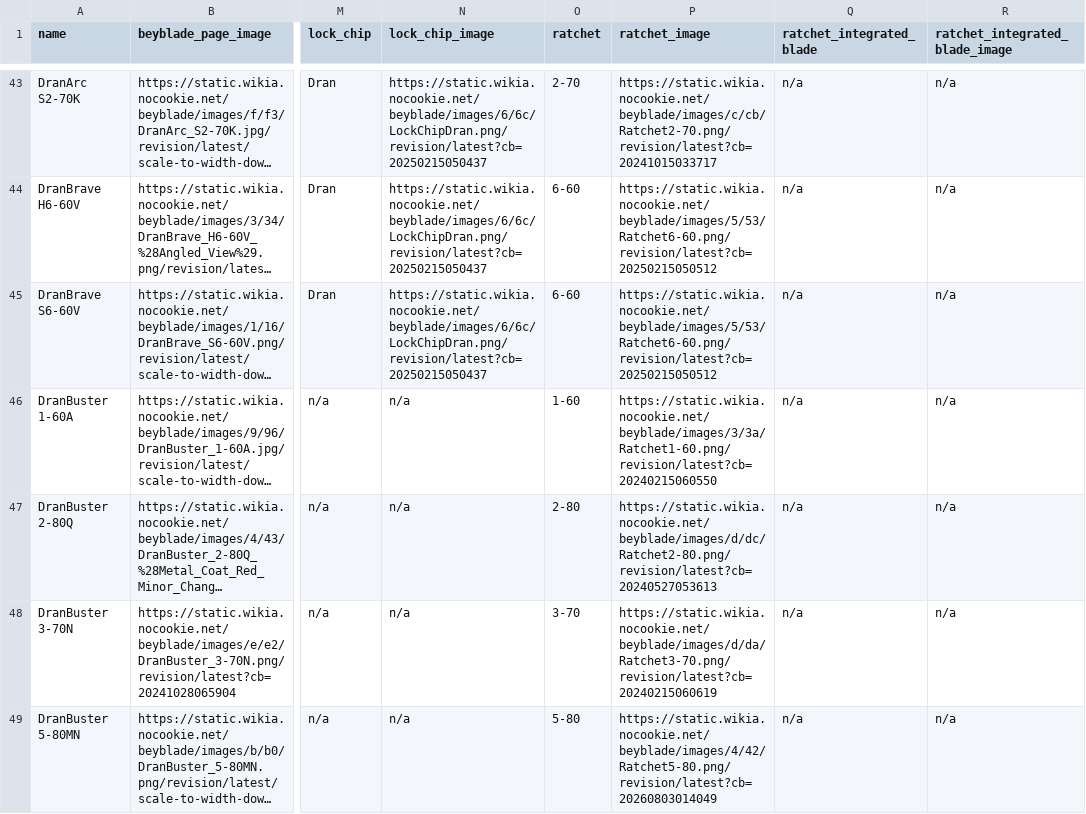
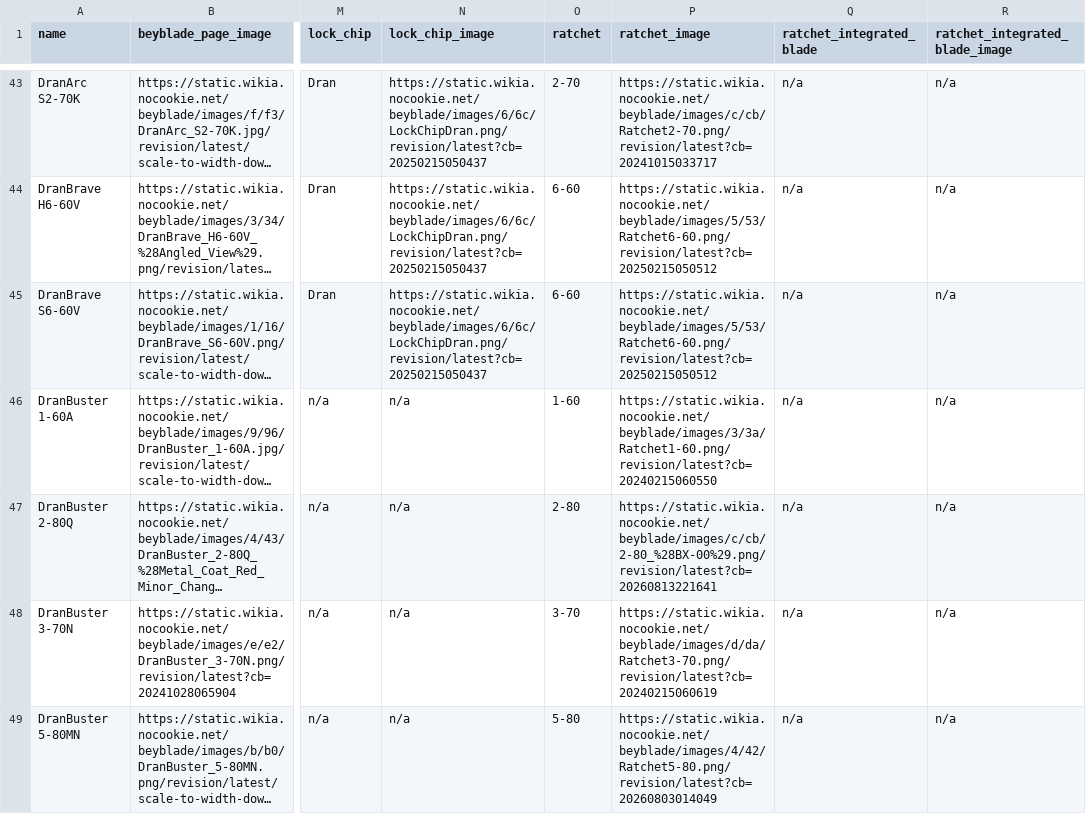
Before and after one commit to OneDime/Software-Beyblade, a CSV file: beyblade_x.csv, drawn as a sheet; only a part is shown, gaps mark what is left out; long unchanged cells end in …; the diff covers the shown part only; the diff names each change by its address in the sheet, - before the commit and + after, or states it on an @@ line.

```diff
--- a/beyblade_x.csv
+++ b/beyblade_x.csv
-P47 (ratchet_image): https://static.wikia.nocookie.net/beyblade/images/d/dc/Ratchet2-80.png/revision/latest?cb=20240527053613
+P47 (ratchet_image): https://static.wikia.nocookie.net/beyblade/images/c/cb/2-80_%28BX-00%29.png/revision/latest?cb=20260813221641
```
Also changed, not shown: 10 edited cells elsewhere in this file, 2 other files.
